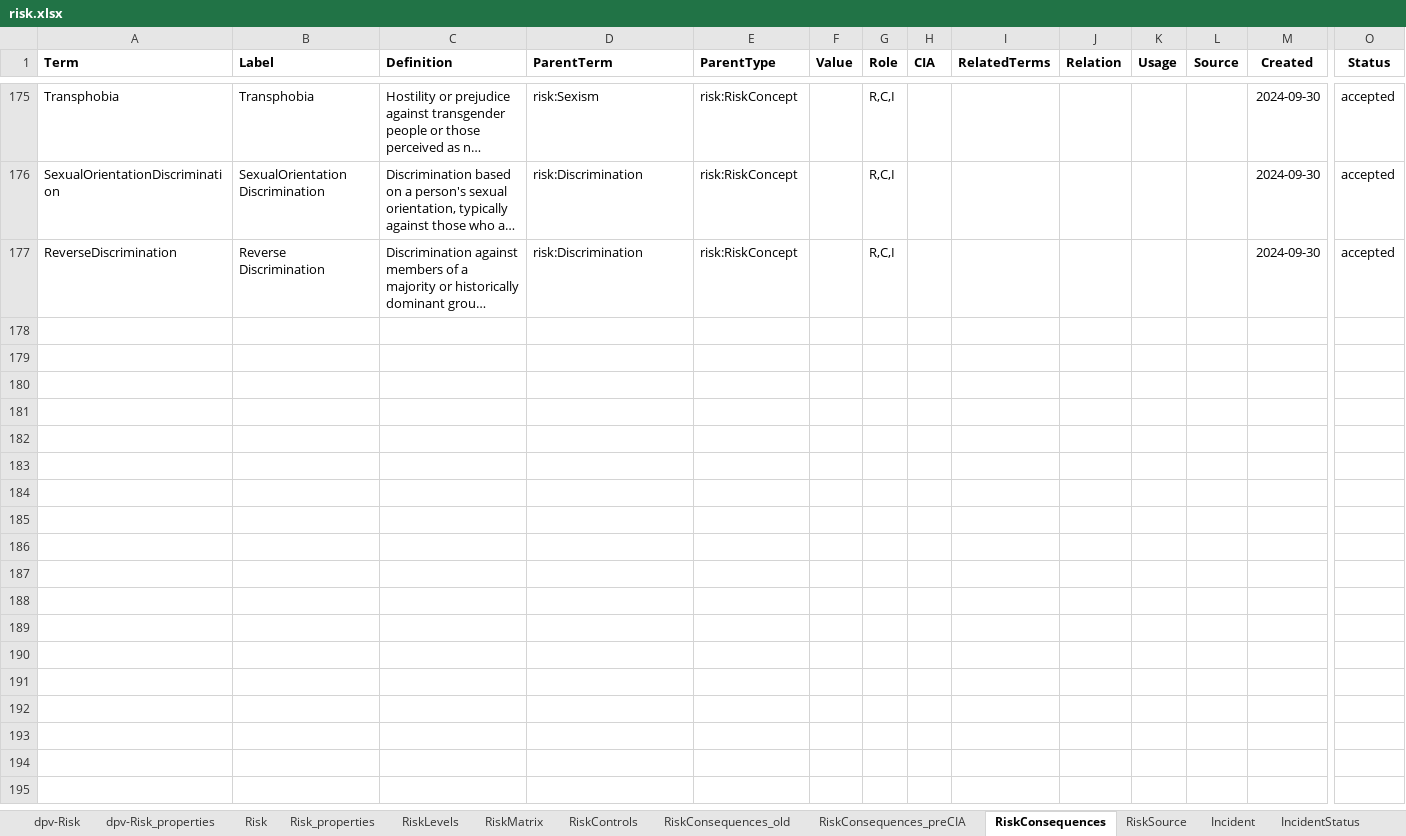
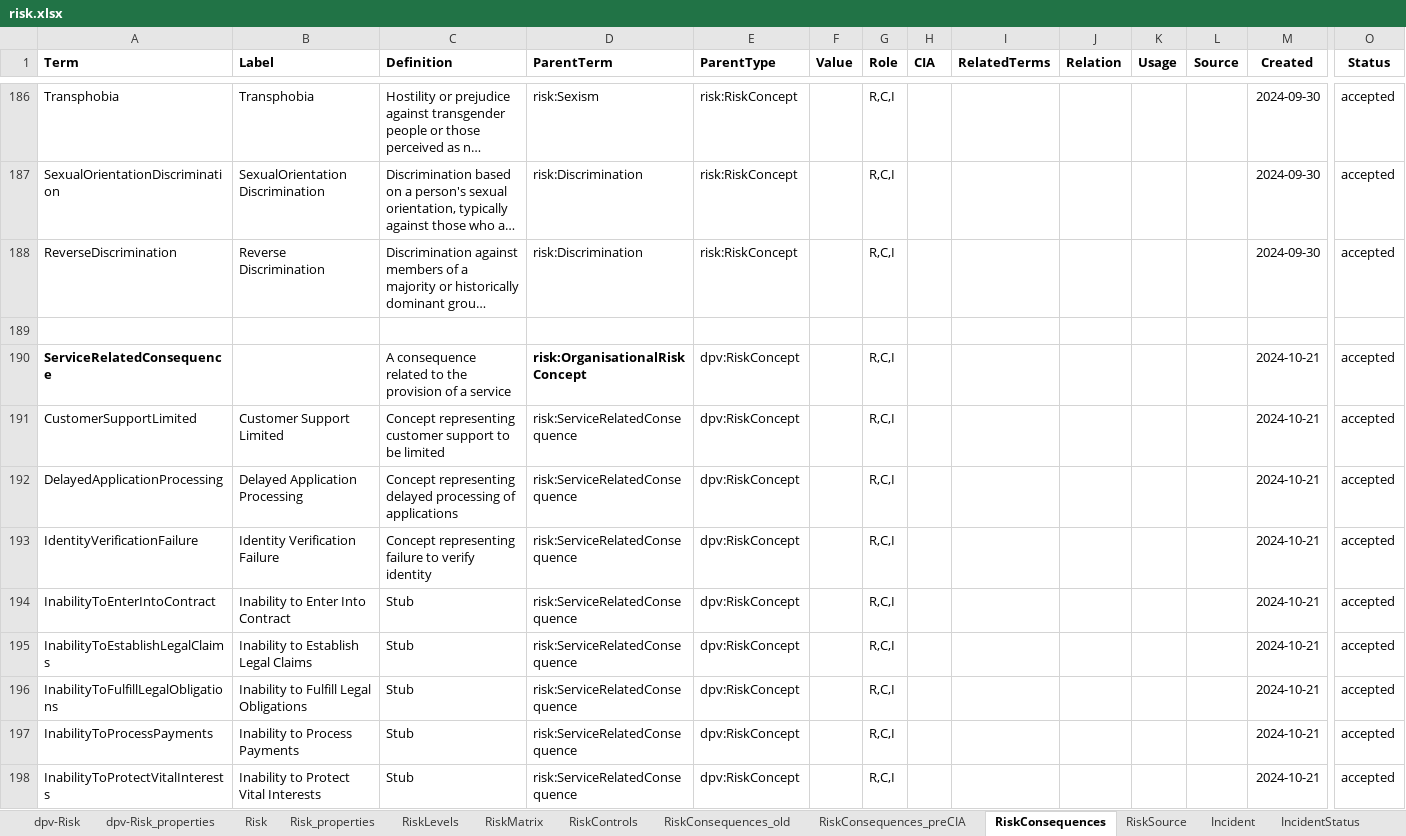
Before and after one commit to w3c/dpv, an Excel workbook: code/vocab_csv/risk.xlsx, sheet RiskConsequences, drawn as a sheet; only a part is shown, gaps mark what is left out; long unchanged cells end in …; values as stored, in another font and other column widths than the file's, no borders; charts and pictures and conditional formats not drawn; rows hold the shown columns only; the diff covers the shown part only; the diff names each change by its address in the sheet, - before the commit and + after, or states it on an @@ line.

Commit message:
Adds RISK concepts grouped by tech, org, etc.
- in RISK, the taxonomy concepts are additionally structured by
  technical, organisational, legal, and societal
- in RISK, the taxonomy concepts have a base as potential risk source,
  potential risk, potential consequence, or potential impact
- in RISK HTML, there is a table showing each concept and the role it
  can take
- there are stubs in the HTML where description and examples are to be
  added
- relevant issue is #181

```diff
--- a/code/vocab_csv/risk.xlsx (sheet RiskConsequences)
+++ b/code/vocab_csv/risk.xlsx (sheet RiskConsequences)
+row 189: (empty)
+row 190: ServiceRelatedConsequence |  | A consequence related to the provision of a service | risk:OrganisationalRiskConcept | dpv:RiskConcept |  | R,C,I |  |  |  |  |  | 2024-10-21 | accepted
+row 191: CustomerSupportLimited | Customer Support Limited | Concept representing customer support to be limited | risk:ServiceRelatedConsequence | dpv:RiskConcept |  | R,C,I |  |  |  |  |  | 2024-10-21 | accepted
+row 192: DelayedApplicationProcessing | Delayed Application Processing | Concept representing delayed processing of applications | risk:ServiceRelatedConsequence | dpv:RiskConcept |  | R,C,I |  |  |  |  |  | 2024-10-21 | accepted
+row 193: IdentityVerificationFailure | Identity Verification Failure | Concept representing failure to verify identity | risk:ServiceRelatedConsequence | dpv:RiskConcept |  | R,C,I |  |  |  |  |  | 2024-10-21 | accepted
+row 194: InabilityToEnterIntoContract | Inability to Enter Into Contract | Stub | risk:ServiceRelatedConsequence | dpv:RiskConcept |  | R,C,I |  |  |  |  |  | 2024-10-21 | accepted
+row 195: InabilityToEstablishLegalClaims | Inability to Establish Legal Claims | Stub | risk:ServiceRelatedConsequence | dpv:RiskConcept |  | R,C,I |  |  |  |  |  | 2024-10-21 | accepted
+row 196: InabilityToFulfillLegalObligations | Inability to Fulfill Legal Obligations | Stub | risk:ServiceRelatedConsequence | dpv:RiskConcept |  | R,C,I |  |  |  |  |  | 2024-10-21 | accepted
+row 197: InabilityToProcessPayments | Inability to Process Payments | Stub | risk:ServiceRelatedConsequence | dpv:RiskConcept |  | R,C,I |  |  |  |  |  | 2024-10-21 | accepted
+row 198: InabilityToProtectVitalInterests | Inability to Protect Vital Interests | Stub | risk:ServiceRelatedConsequence | dpv:RiskConcept |  | R,C,I |  |  |  |  |  | 2024-10-21 | accepted
```
Also changed, not shown: 53 added rows, 17 removed rows, 122 edited cells and cell formats elsewhere in this sheet, 26 other files.
